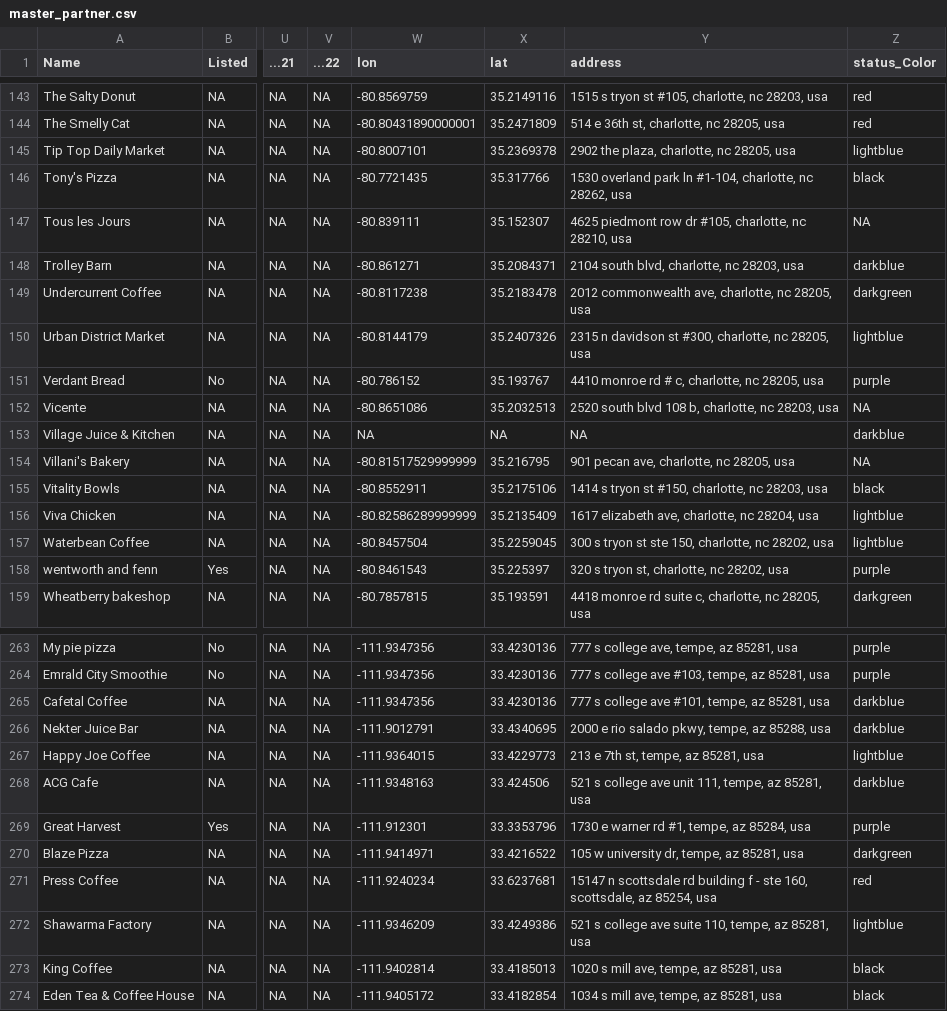
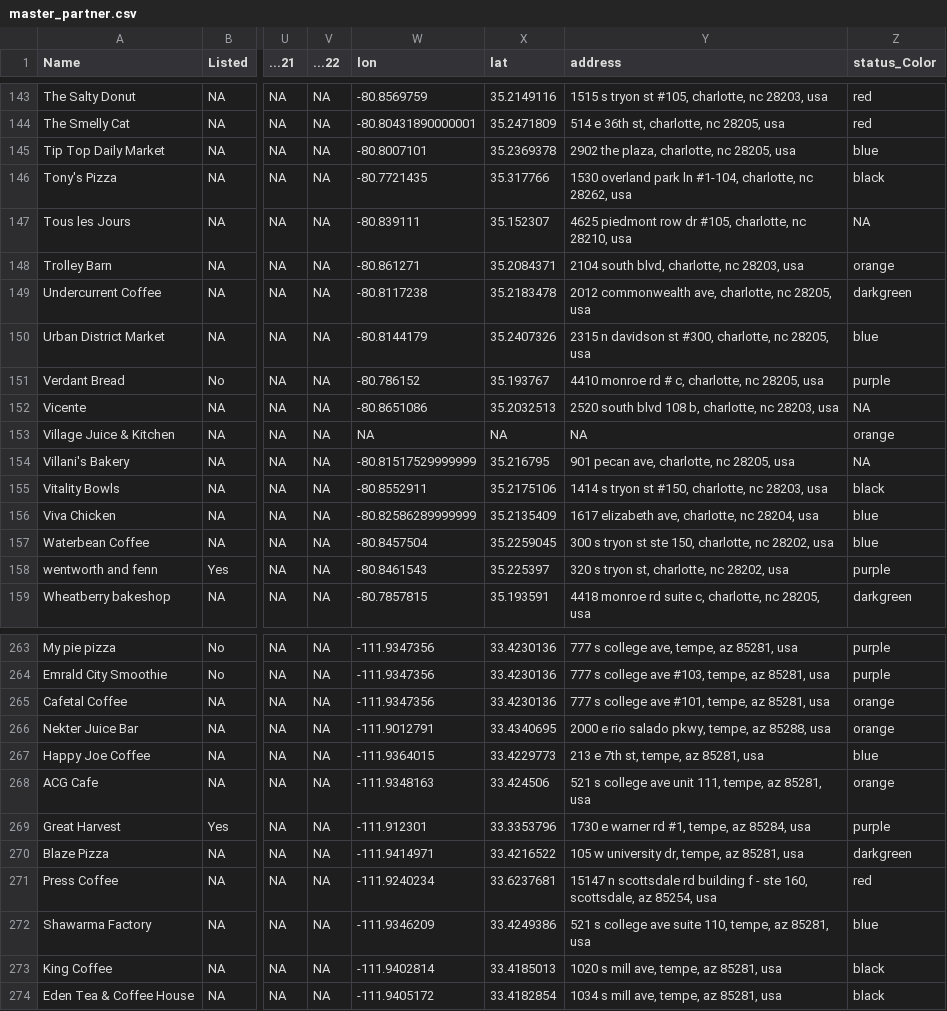
Before and after one commit to better-and-bad/shiny_raw_data, a CSV file: master_partner.csv, drawn as a sheet; only a part is shown, gaps mark what is left out; the diff covers the shown part only; the diff names each change by its address in the sheet, - before the commit and + after, or states it on an @@ line.

```diff
--- a/master_partner.csv
+++ b/master_partner.csv
-Z145 (status_Color): lightblue
+Z145 (status_Color): blue
-Z148 (status_Color): darkblue
+Z148 (status_Color): orange
-Z150 (status_Color): lightblue
+Z150 (status_Color): blue
-Z153 (status_Color): darkblue
+Z153 (status_Color): orange
-Z156:Z157 (status_Color): lightblue
+Z156:Z157 (status_Color): blue
-Z265:Z266 (status_Color): darkblue
+Z265:Z266 (status_Color): orange
-Z267 (status_Color): lightblue
+Z267 (status_Color): blue
-Z268 (status_Color): darkblue
+Z268 (status_Color): orange
-Z272 (status_Color): lightblue
+Z272 (status_Color): blue
```
Also changed, not shown: 79 edited cells elsewhere in this file.
